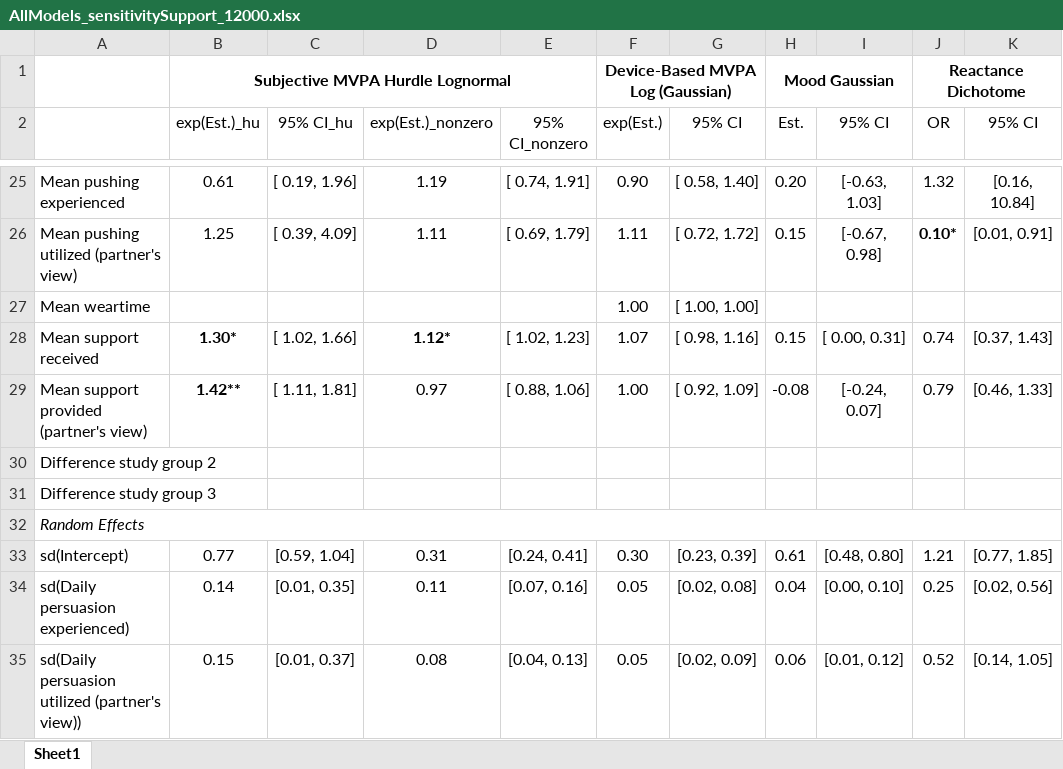
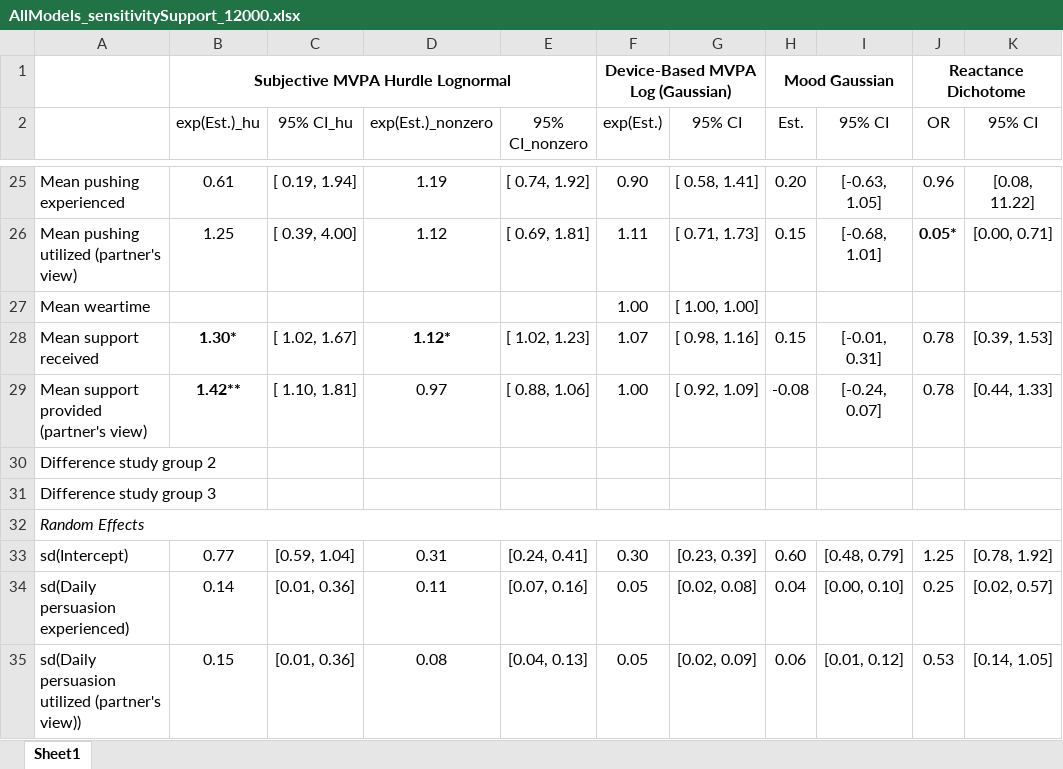
Before and after one commit to Pascal-Kueng/02TimeAndTiesControl, an Excel workbook: Output/AllModels_sensitivitySupport_12000.xlsx, sheet Sheet1, drawn as a sheet; only a part is shown, gaps mark what is left out; values as stored, in another font and other column widths than the file's, no borders; the diff covers the shown part only; the diff names each change by its address in the sheet, - before the commit and + after, or states it on an @@ line.

```diff
--- a/Output/AllModels_sensitivitySupport_12000.xlsx (sheet Sheet1)
+++ b/Output/AllModels_sensitivitySupport_12000.xlsx (sheet Sheet1)
-C25 (95% CI_hu): [ 0.19, 1.96]
+C25 (95% CI_hu): [ 0.19, 1.94]
-E25 (95% CI_nonzero): [ 0.74, 1.91]
+E25 (95% CI_nonzero): [ 0.74, 1.92]
-G25 (95% CI): [ 0.58, 1.40]
+G25 (95% CI): [ 0.58, 1.41]
-I25 (95% CI): [-0.63, 1.03]
+I25 (95% CI): [-0.63, 1.05]
-J25 (OR): 1.32
+J25 (OR): 0.96
-K25 (95% CI): [0.16, 10.84]
+K25 (95% CI): [0.08, 11.22]
-C26 (95% CI_hu): [ 0.39, 4.09]
+C26 (95% CI_hu): [ 0.39, 4.00]
-D26 (exp(Est.)_nonzero): 1.11
+D26 (exp(Est.)_nonzero): 1.12
-E26 (95% CI_nonzero): [ 0.69, 1.79]
+E26 (95% CI_nonzero): [ 0.69, 1.81]
-G26 (95% CI): [ 0.72, 1.72]
+G26 (95% CI): [ 0.71, 1.73]
-I26 (95% CI): [-0.67, 0.98]
+I26 (95% CI): [-0.68, 1.01]
-J26 (OR): 0.10*
+J26 (OR): 0.05*
-K26 (95% CI): [0.01, 0.91]
+K26 (95% CI): [0.00, 0.71]
-C28 (95% CI_hu): [ 1.02, 1.66]
+C28 (95% CI_hu): [ 1.02, 1.67]
-I28 (95% CI): [ 0.00, 0.31]
+I28 (95% CI): [-0.01, 0.31]
-J28 (OR): 0.74
+J28 (OR): 0.78
-K28 (95% CI): [0.37, 1.43]
+K28 (95% CI): [0.39, 1.53]
-C29 (95% CI_hu): [ 1.11, 1.81]
+C29 (95% CI_hu): [ 1.10, 1.81]
-J29 (OR): 0.79
+J29 (OR): 0.78
-K29 (95% CI): [0.46, 1.33]
+K29 (95% CI): [0.44, 1.33]
-H33 (Est.): 0.61
+H33 (Est.): 0.60
-I33 (95% CI): [0.48, 0.80]
+I33 (95% CI): [0.48, 0.79]
-J33 (OR): 1.21
+J33 (OR): 1.25
-K33 (95% CI): [0.77, 1.85]
+K33 (95% CI): [0.78, 1.92]
-C34 (95% CI_hu): [0.01, 0.35]
+C34 (95% CI_hu): [0.01, 0.36]
-K34 (95% CI): [0.02, 0.56]
+K34 (95% CI): [0.02, 0.57]
-C35 (95% CI_hu): [0.01, 0.37]
+C35 (95% CI_hu): [0.01, 0.36]
-J35 (OR): 0.52
+J35 (OR): 0.53
```
Also changed, not shown: 70 edited cells and cell formats elsewhere in this sheet, Output/AllModels_final_with_plan_12000.xlsx, Output/AllModels_sensitivityNoPushing_12000.xlsx, 17 other files.
